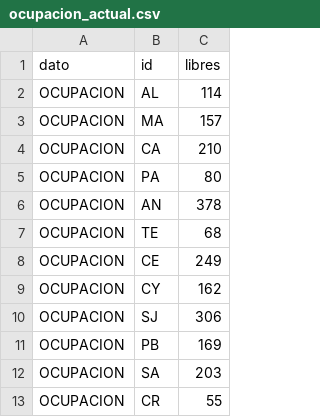
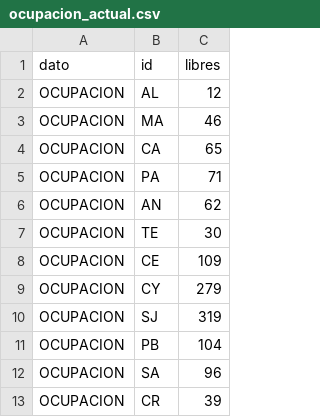
Before and after one commit to nekosphera/malaga-parkings, a CSV file: data/ocupacion_actual.csv, drawn as a sheet.

```diff
--- a/data/ocupacion_actual.csv
+++ b/data/ocupacion_actual.csv
@@ -1,13 +1,13 @@
 dato,id,libres
-OCUPACION,AL,114
-OCUPACION,MA,157
-OCUPACION,CA,210
-OCUPACION,PA,80
-OCUPACION,AN,378
-OCUPACION,TE,68
-OCUPACION,CE,249
-OCUPACION,CY,162
-OCUPACION,SJ,306
-OCUPACION,PB,169
-OCUPACION,SA,203
-OCUPACION,CR,55
+OCUPACION,AL,12
+OCUPACION,MA,46
+OCUPACION,CA,65
+OCUPACION,PA,71
+OCUPACION,AN,62
+OCUPACION,TE,30
+OCUPACION,CE,109
+OCUPACION,CY,279
+OCUPACION,SJ,319
+OCUPACION,PB,104
+OCUPACION,SA,96
+OCUPACION,CR,39
```
Also changed, not shown: 1 other file.
